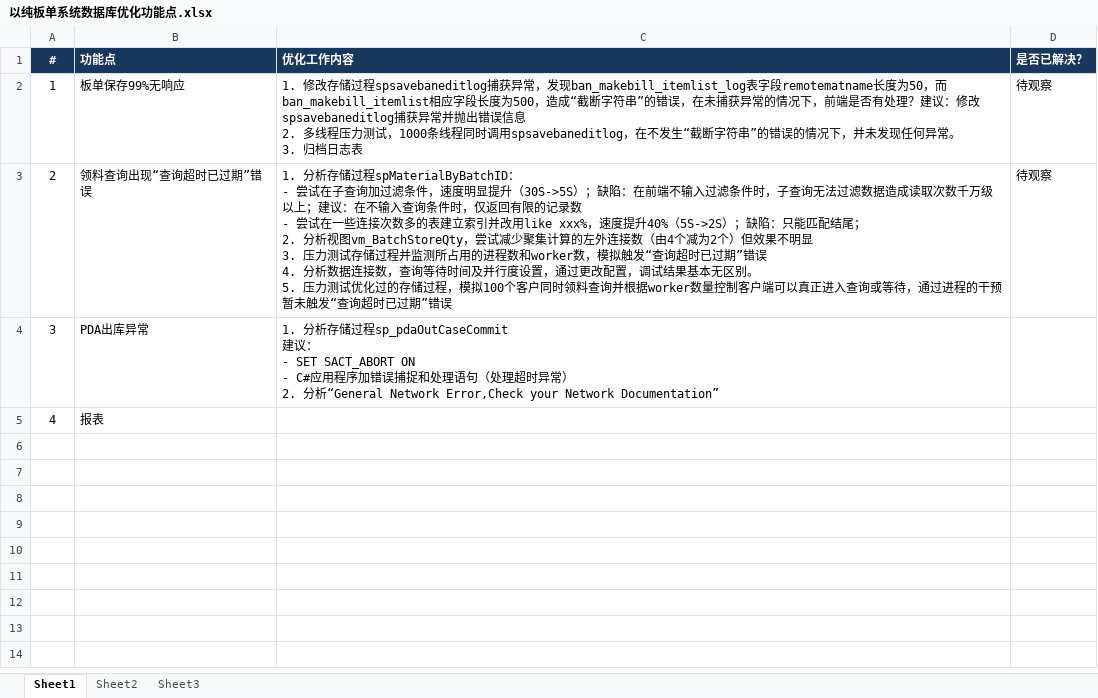
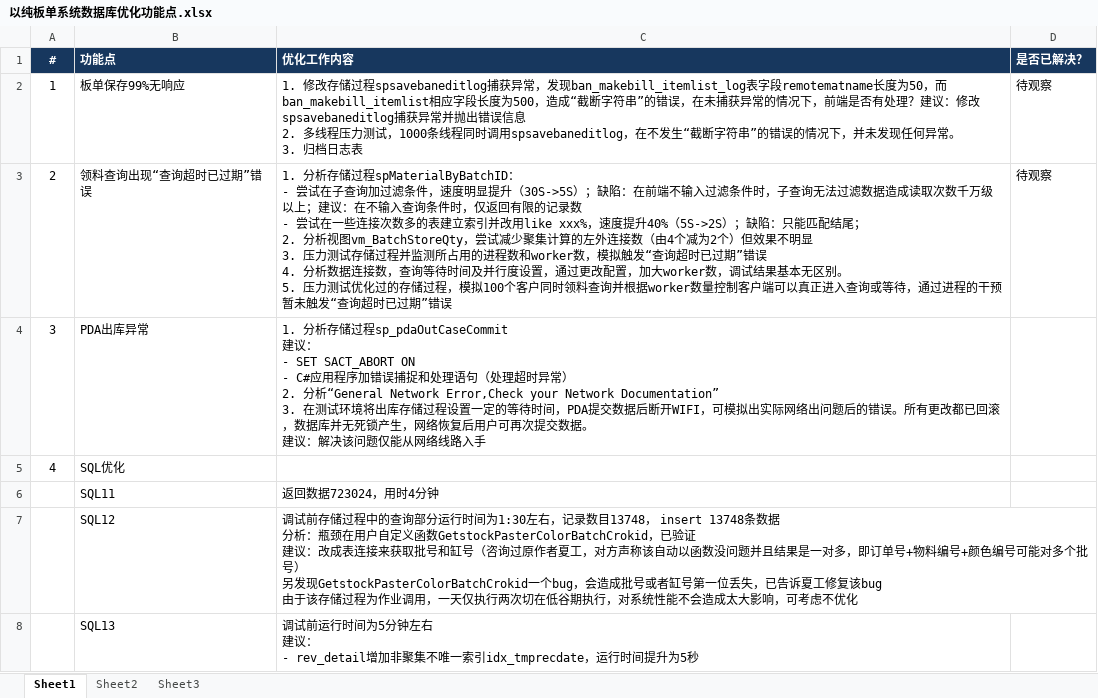
Before and after one commit to vistajin/dsg, an Excel workbook: doc/以纯板单系统数据库优化功能点.xlsx, sheet Sheet1, drawn as a sheet; values as stored, in another font and other column widths than the file's, no borders; ↵ is a line break in a cell; the diff names each change by its address in the sheet, - before the commit and + after, or states it on an @@ line.

Commit message:
Add files via upload

```diff
--- a/doc/以纯板单系统数据库优化功能点.xlsx (sheet Sheet1)
+++ b/doc/以纯板单系统数据库优化功能点.xlsx (sheet Sheet1)
-C3 (优化工作内容): …改配置，调试结果…
+C3 (优化工作内容): …改配置，加大worker数，调试结果…
-C4 (优化工作内容): …Network Documentation”
+C4 (优化工作内容): …Network Documentation” ↵ 3. 在测试环境将出库存储过程设置一定的等待时间，PDA提交数据后断开WIFI，可模拟出实际网络出问题后的错误。所有更改都已回滚，数据库并无死锁产生，网络恢复后用户可再次提交数据。 ↵ 建议：解决该问题仅能从网络线路入手
-B5 (功能点): 报表
+B5 (功能点): SQL优化
+row 6:  | SQL11 | 返回数据723024，用时4分钟
+row 7:  | SQL12 | 调试前存储过程中的查询部分运行时间为1:30左右，记录数目13748， insert 13748条数据 ↵ 分析：瓶颈在用户自定义函数GetstockPasterColorBatchCrokid，已验证 ↵ 建议：改成表连接来获取批号和缸号（咨询过原作者夏工，对方声称该自动以函数没问题并且结果是一对多，即订单号+物料编号+颜色编号可能对多个批号） ↵ 另发现GetstockPasterColorBatchCrokid一个bug，会造成批号或者缸号第一位丢失，已告诉夏工修复该bug ↵ 由于该存储过程为作业调用，一天仅执行两次切在低谷期执行，对系统性能不会造成太大影响，可考虑不优化
+row 8:  | SQL13 | 调试前运行时间为5分钟左右 ↵ 建议： ↵ - rev_detail增加非聚集不唯一索引idx_tmprecdate，运行时间提升为5秒
```
